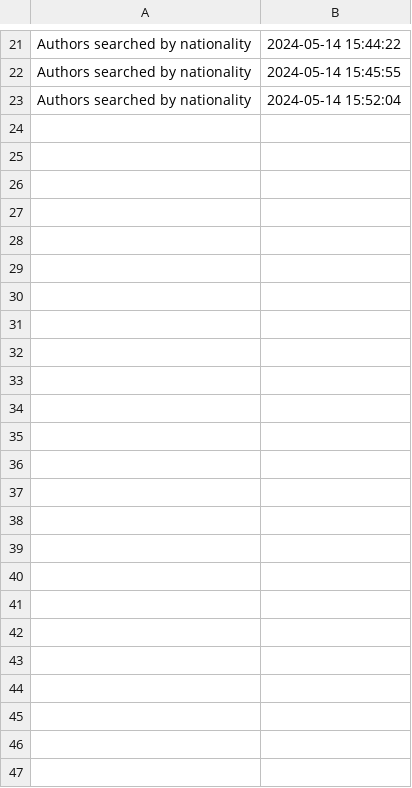
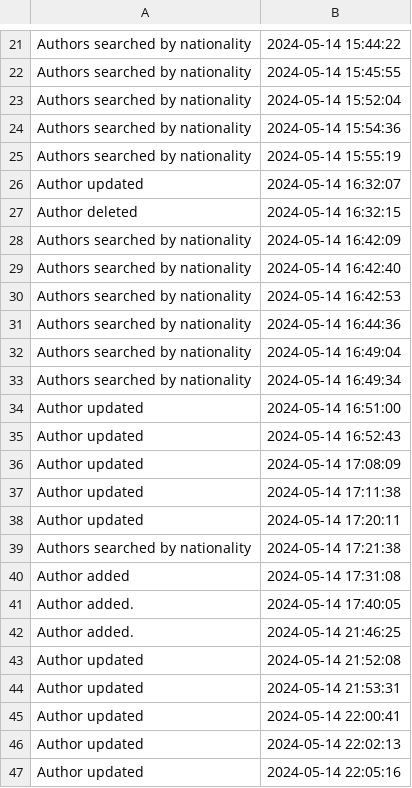
Before and after one commit to cosminabarbu/java, a CSV file: Files/Actions.csv, drawn as a sheet; only a part is shown, gaps mark what is left out.

```diff
--- a/Files/Actions.csv
+++ b/Files/Actions.csv
@@ -23 +23,25 @@ Authors searched by nationality, 2024-05-14 15:45:55
 Authors searched by nationality, 2024-05-14 15:52:04
+Authors searched by nationality, 2024-05-14 15:54:36
+Authors searched by nationality, 2024-05-14 15:55:19
+Author updated, 2024-05-14 16:32:07
+Author deleted, 2024-05-14 16:32:15
+Authors searched by nationality, 2024-05-14 16:42:09
+Authors searched by nationality, 2024-05-14 16:42:40
+Authors searched by nationality, 2024-05-14 16:42:53
+Authors searched by nationality, 2024-05-14 16:44:36
+Authors searched by nationality, 2024-05-14 16:49:04
+Authors searched by nationality, 2024-05-14 16:49:34
+Author updated, 2024-05-14 16:51:00
+Author updated, 2024-05-14 16:52:43
+Author updated, 2024-05-14 17:08:09
+Author updated, 2024-05-14 17:11:38
+Author updated, 2024-05-14 17:20:11
+Authors searched by nationality, 2024-05-14 17:21:38
+Author added, 2024-05-14 17:31:08
+Author added., 2024-05-14 17:40:05
+Author added., 2024-05-14 21:46:25
+Author updated, 2024-05-14 21:52:08
+Author updated, 2024-05-14 21:53:31
+Author updated, 2024-05-14 22:00:41
+Author updated, 2024-05-14 22:02:13
+Author updated, 2024-05-14 22:05:16
```
Also changed, not shown: out/production/java/Files/Actions.csv, 8 other files.
